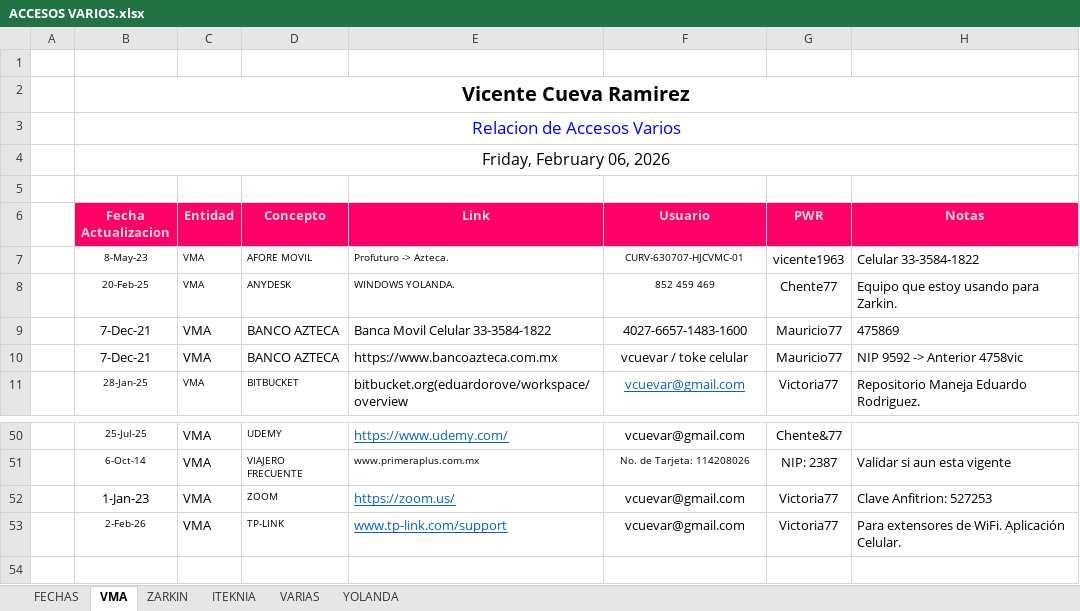
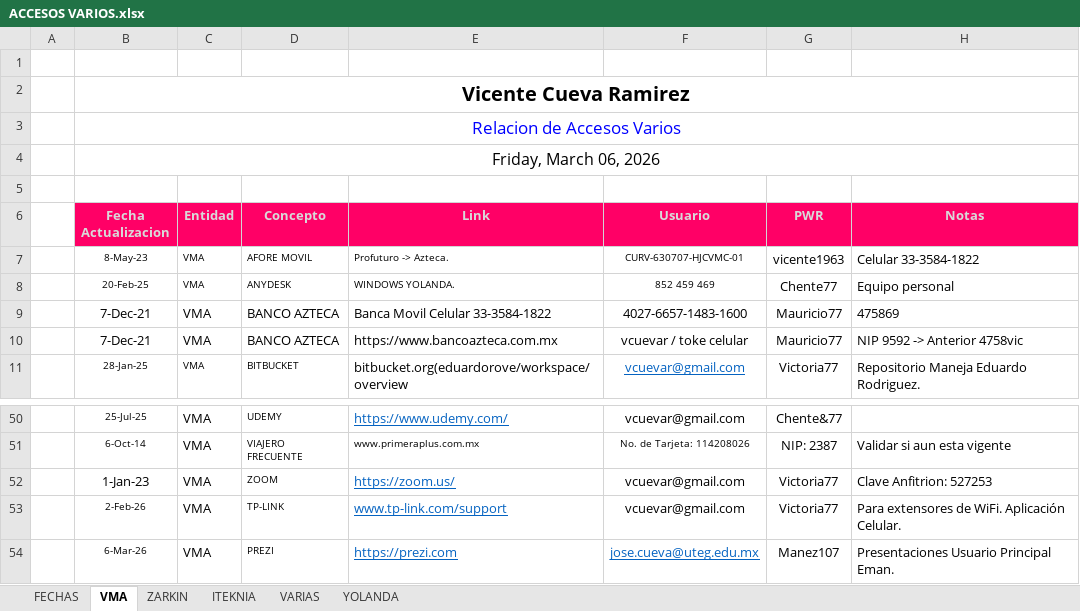
Before and after one commit to vcuevar/al_maletin, an Excel workbook: PARA EL RETIRO/ACCESOS VARIOS.xlsx, sheet VMA, drawn as a sheet; only a part is shown, gaps mark what is left out; values as stored, in another font and other column widths than the file's, no borders; charts and pictures not drawn; the diff names each change by its address in the sheet, - before the commit and + after, or states it on an @@ line.

Commit message:
Actual WIN 260318

```diff
--- a/PARA EL RETIRO/ACCESOS VARIOS.xlsx (sheet VMA)
+++ b/PARA EL RETIRO/ACCESOS VARIOS.xlsx (sheet VMA)
-B4 (Fecha Actualizacion): Friday, February 06, 2026
+B4 (Fecha Actualizacion): Friday, March 06, 2026
-H8 (Notas): Equipo que estoy usando para Zarkin.
+H8 (Notas): Equipo personal
+row 54:  | 6-Mar-26 | VMA | PREZI | https://prezi.com | jose.cueva@uteg.edu.mx | Manez107 | Presentaciones Usuario Principal Eman.
```
Also changed, not shown: sheet FECHAS, sheet ZARKIN, sheet ITEKNIA, formulas that keep their value, charts or pictures, 13 other files.
